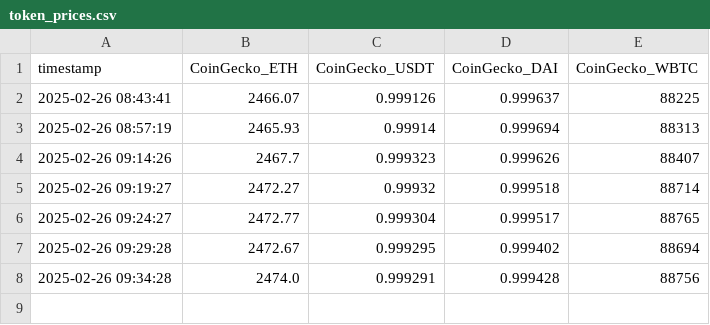
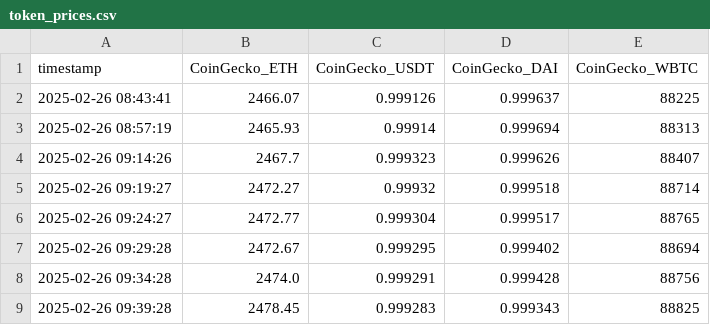
Before and after one commit to karthikeya9296/quantum_defi_arbitrage, a CSV file: data/raw/token_prices.csv, drawn as a sheet; the diff names each change by its address in the sheet, - before the commit and + after, or states it on an @@ line.

```diff
--- a/data/raw/token_prices.csv
+++ b/data/raw/token_prices.csv
+row 9: 2025-02-26 09:39:28 | 2478.45 | 0.999283 | 0.999343 | 88825
```
Also changed, not shown: 1 other file.
